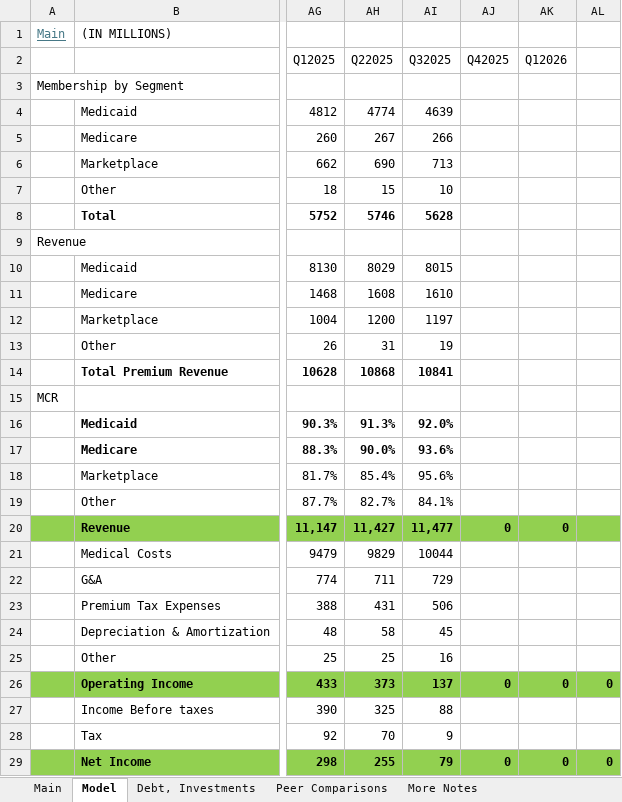
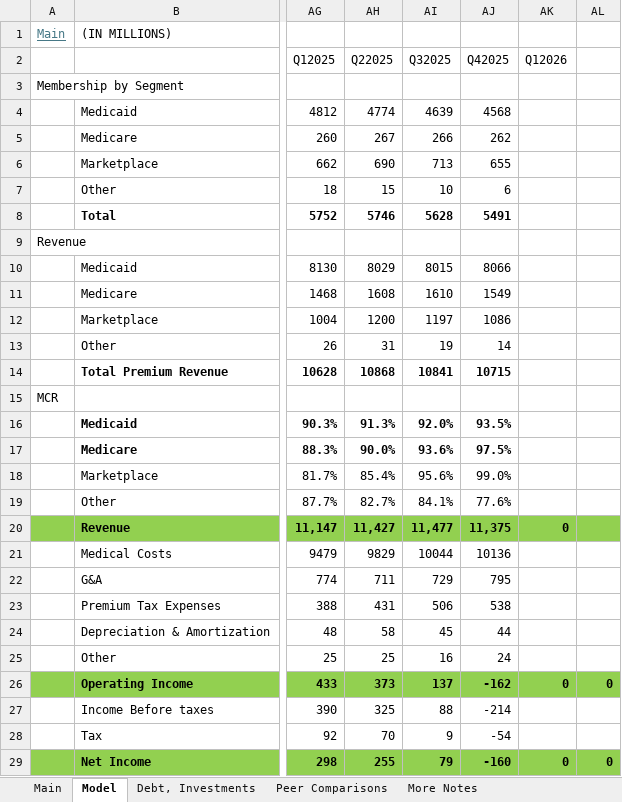
Before and after one commit to alexzquach/Models, an Excel workbook: Health Insurance/MOH_MODEL.xlsx, sheet Model, drawn as a sheet; only a part is shown, gaps mark what is left out; values as stored, in another font and other column widths than the file's, no borders; the diff covers the shown part only; the diff names each change by its address in the sheet, - before the commit and + after, or states it on an @@ line.

```diff
--- a/Health Insurance/MOH_MODEL.xlsx (sheet Model)
+++ b/Health Insurance/MOH_MODEL.xlsx (sheet Model)
-AJ4 (Q42025): (empty)
+AJ4 (Q42025): 4568
-AJ5 (Q42025): (empty)
+AJ5 (Q42025): 262
-AJ6 (Q42025): (empty)
+AJ6 (Q42025): 655
-AJ7 (Q42025): (empty)
+AJ7 (Q42025): 6
-AJ8 (Q42025): (empty)
+AJ8 (Q42025): 5491
-AJ10 (Q42025): (empty)
+AJ10 (Q42025): 8066
-AJ11 (Q42025): (empty)
+AJ11 (Q42025): 1549
-AJ12 (Q42025): (empty)
+AJ12 (Q42025): 1086
-AJ13 (Q42025): (empty)
+AJ13 (Q42025): 14
-AJ14 (Q42025): (empty)
+AJ14 (Q42025): 10715
-AJ16 (Q42025): (empty)
+AJ16 (Q42025): 93.5%
-AJ17 (Q42025): (empty)
+AJ17 (Q42025): 97.5%
-AJ18 (Q42025): (empty)
+AJ18 (Q42025): 99.0%
-AJ19 (Q42025): (empty)
+AJ19 (Q42025): 77.6%
-AJ20 (Q42025): 0
+AJ20 (Q42025): 11,375
-AJ21 (Q42025): (empty)
+AJ21 (Q42025): 10136
-AJ22 (Q42025): (empty)
+AJ22 (Q42025): 795
-AJ23 (Q42025): (empty)
+AJ23 (Q42025): 538
-AJ24 (Q42025): (empty)
+AJ24 (Q42025): 44
-AJ25 (Q42025): (empty)
+AJ25 (Q42025): 24
-AJ26 (Q42025): 0
+AJ26 (Q42025): -162
-AJ27 (Q42025): (empty)
+AJ27 (Q42025): -214
-AJ28 (Q42025): (empty)
+AJ28 (Q42025): -54
-AJ29 (Q42025): 0
+AJ29 (Q42025): -160
```
Also changed, not shown: 20 edited cells, cell formats and merged cells elsewhere in this sheet, sheet Main, charts or pictures, Growth/RDDT_MODEL.xlsx, Health Insurance/UNH_MODEL.xlsx, 1 other file.
